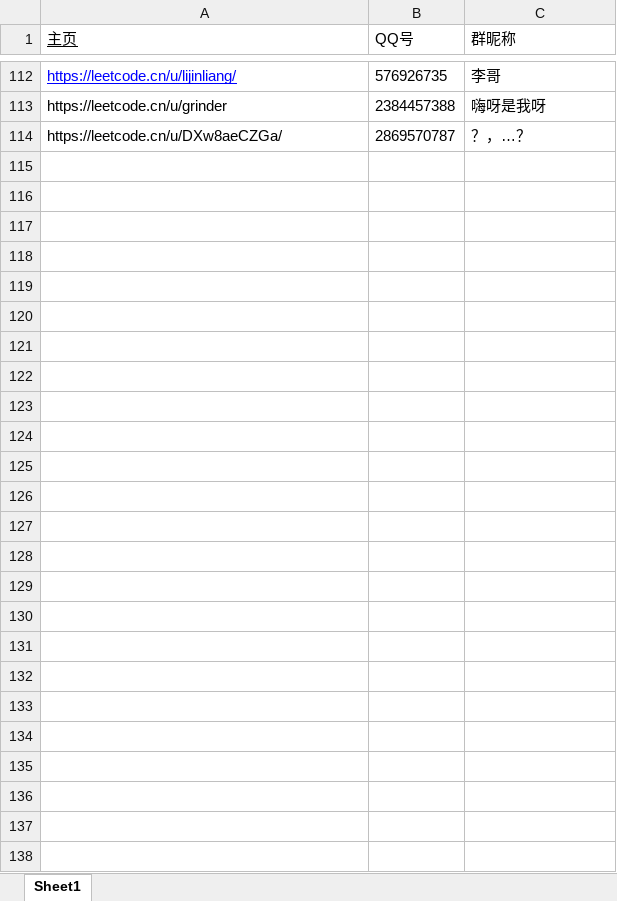
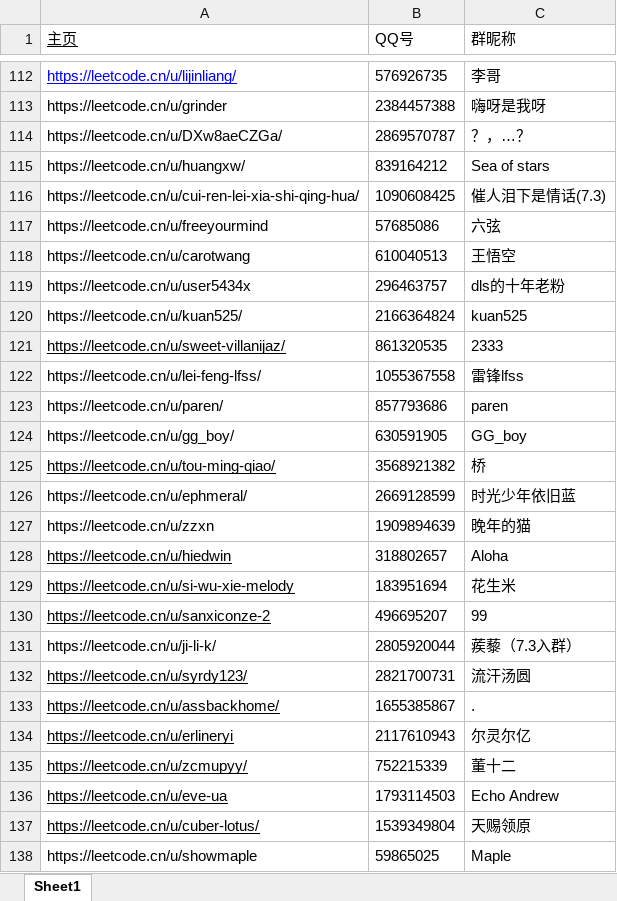
Before and after one commit to GGboya/leetcode, an Excel workbook: data.xlsx, sheet Sheet1, drawn as a sheet; only a part is shown, gaps mark what is left out; values as stored, in another font and other column widths than the file's, no borders; charts and pictures not drawn; the diff names each change by its address in the sheet, - before the commit and + after, or states it on an @@ line.

```diff
--- a/data.xlsx (sheet Sheet1)
+++ b/data.xlsx (sheet Sheet1)
+row 115: https://leetcode.cn/u/huangxw/ | 839164212 | Sea of stars
+row 116: https://leetcode.cn/u/cui-ren-lei-xia-shi-qing-hua/ | 1090608425 | 催人泪下是情话(7.3)
+row 117: https://leetcode.cn/u/freeyourmind | 57685086 | 六弦
+row 118: https://leetcode.cn/u/carotwang | 610040513 | 王悟空
+row 119: https://leetcode.cn/u/user5434x | 296463757 | dls的十年老粉
+row 120: https://leetcode.cn/u/kuan525/ | 2166364824 | kuan525
+row 121: https://leetcode.cn/u/sweet-villanijaz/ | 861320535 | 2333
+row 122: https://leetcode.cn/u/lei-feng-lfss/ | 1055367558 | 雷锋lfss
+row 123: https://leetcode.cn/u/paren/ | 857793686 | paren
+row 124: https://leetcode.cn/u/gg_boy/ | 630591905 | GG_boy
+row 125: https://leetcode.cn/u/tou-ming-qiao/ | 3568921382 | 桥
+row 126: https://leetcode.cn/u/ephmeral/ | 2669128599 | 时光少年依旧蓝
+row 127: https://leetcode.cn/u/zzxn | 1909894639 | 晚年的猫
+row 128: https://leetcode.cn/u/hiedwin | 318802657 | Aloha
+row 129: https://leetcode.cn/u/si-wu-xie-melody | 183951694 | 花生米
+row 130: https://leetcode.cn/u/sanxiconze-2 | 496695207 | 99
+row 131: https://leetcode.cn/u/ji-li-k/ | 2805920044 | 蒺藜（7.3入群）
+row 132: https://leetcode.cn/u/syrdy123/ | 2821700731 | 流汗汤圆
+row 133: https://leetcode.cn/u/assbackhome/ | 1655385867 | .
+row 134: https://leetcode.cn/u/erlineryi | 2117610943 | 尔灵尔亿
+row 135: https://leetcode.cn/u/zcmupyy/ | 752215339 | 董十二
+row 136: https://leetcode.cn/u/eve-ua | 1793114503 | Echo Andrew
+row 137: https://leetcode.cn/u/cuber-lotus/ | 1539349804 | 天赐领原
+row 138: https://leetcode.cn/u/showmaple | 59865025 | Maple
```
Also changed, not shown: 2 other files.
